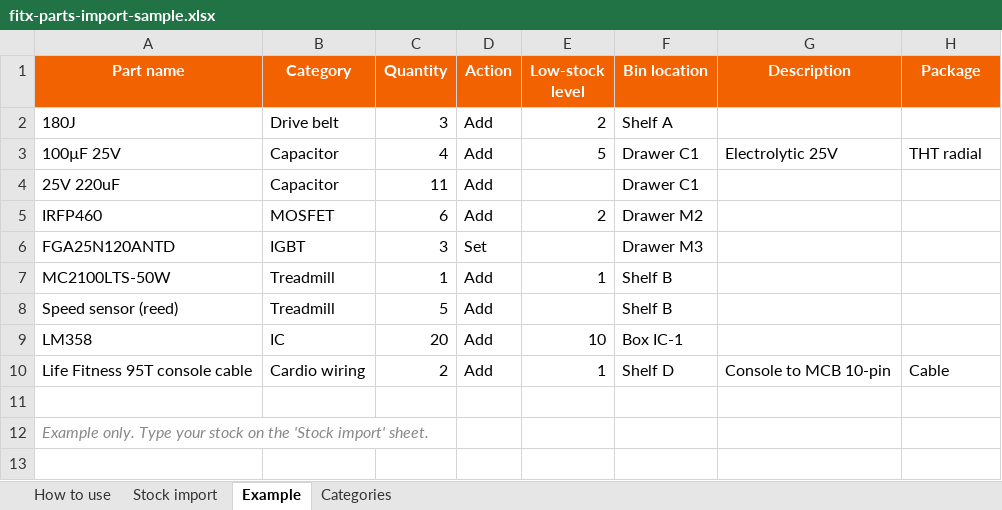
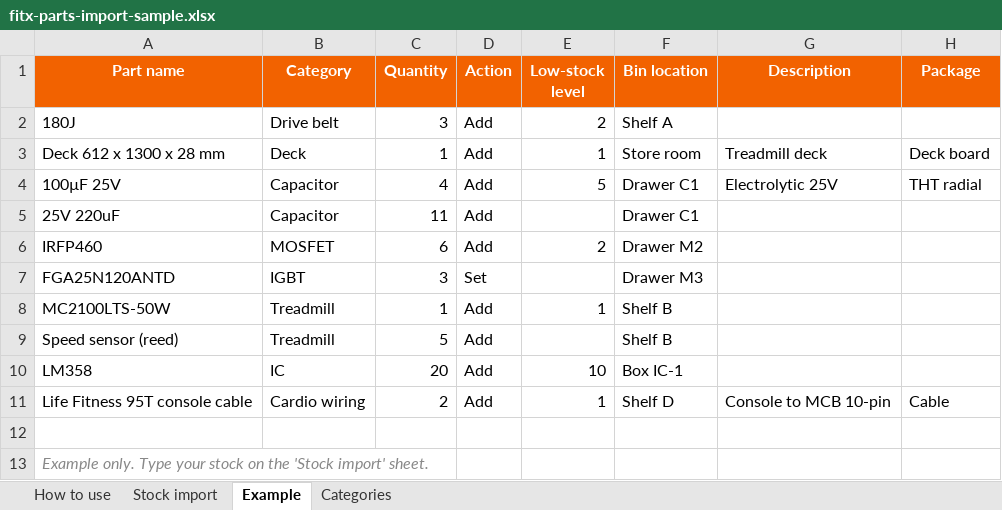
Before and after one commit to fitxqa/fitx-parts, an Excel workbook: www/fitx-parts-import-sample.xlsx, sheet Example, drawn as a sheet; values as stored, in another font and other column widths than the file's, no borders; the diff names each change by its address in the sheet, - before the commit and + after, or states it on an @@ line.

```diff
--- a/www/fitx-parts-import-sample.xlsx (sheet Example)
+++ b/www/fitx-parts-import-sample.xlsx (sheet Example)
+row 3: Deck 612 x 1300 x 28 mm | Deck | 1 | Add | 1 | Store room | Treadmill deck | Deck board
```
Also changed, not shown: sheet Categories, 1 other file.
